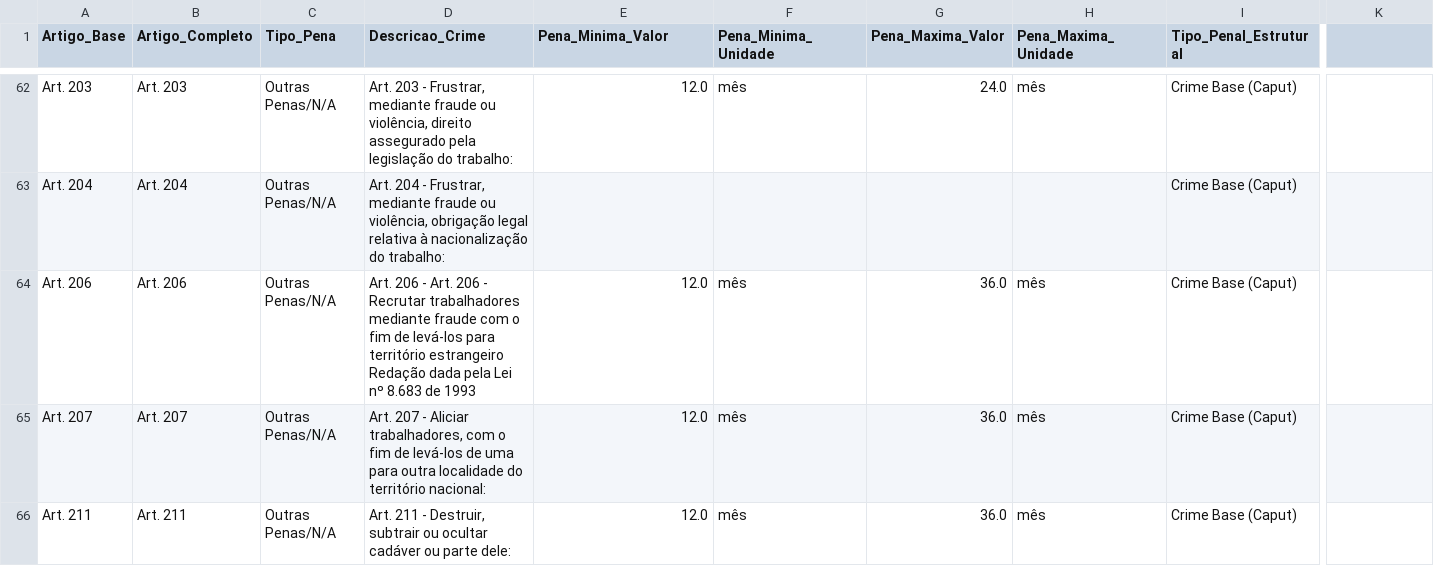
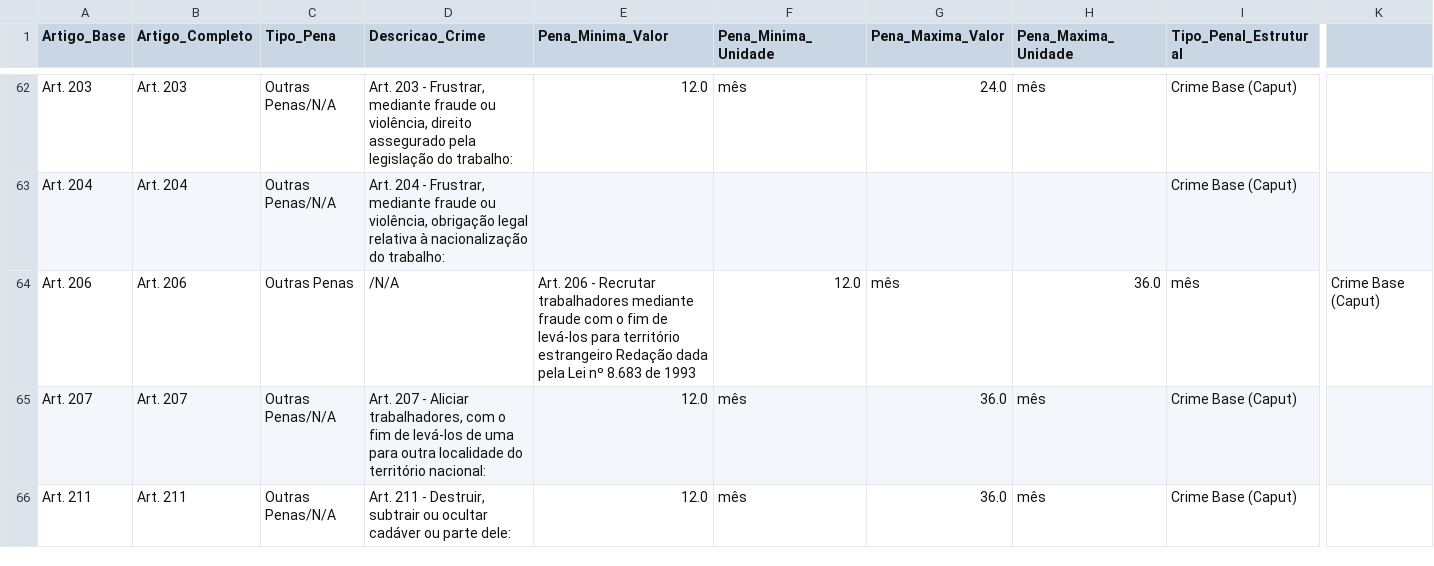
Before and after one commit to aninhaaluluu/Projeto1, a CSV file: crimes_cp_final_sem_art68.csv, drawn as a sheet; only a part is shown, gaps mark what is left out; the diff names each change by its address in the sheet, - before the commit and + after, or states it on an @@ line.

Commit message:
Update crimes_cp_final_sem_art68.csv

```diff
--- a/crimes_cp_final_sem_art68.csv
+++ b/crimes_cp_final_sem_art68.csv
-C64 (Tipo_Pena): Outras Penas/N/A
+C64 (Tipo_Pena): Outras Penas
-D64 (Descricao_Crime): Art. 206 - Art. 206 - Recrutar trabalhadores mediante fraude com o fim de levá-los para território estrangeiro Redação dada pela Lei nº 8.683 de 1993
+D64 (Descricao_Crime): /N/A
-E64 (Pena_Minima_Valor): 12.0
+E64 (Pena_Minima_Valor): Art. 206 - Recrutar trabalhadores mediante fraude com o fim de levá-los para território estrangeiro Redação dada pela Lei nº 8.683 de 1993
-F64 (Pena_Minima_Unidade): mês
+F64 (Pena_Minima_Unidade): 12.0
-G64 (Pena_Maxima_Valor): 36.0
+G64 (Pena_Maxima_Valor): mês
-H64 (Pena_Maxima_Unidade): mês
+H64 (Pena_Maxima_Unidade): 36.0
-I64 (Tipo_Penal_Estrutural): Crime Base (Caput)
+I64 (Tipo_Penal_Estrutural): mês
-K64: (empty)
+K64: Crime Base (Caput)
```
